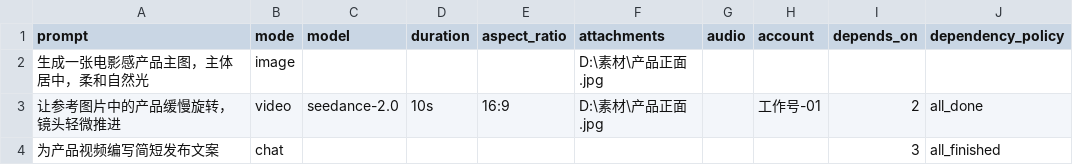
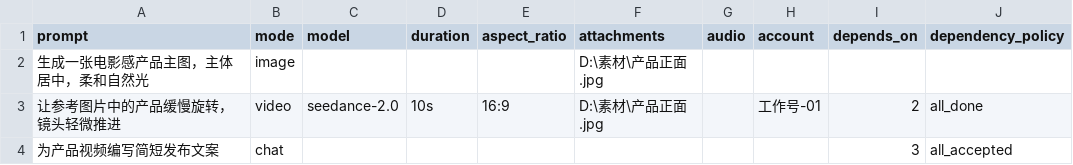
Before and after one commit to CabbageFans/01, a CSV file: examples/tasks-template.csv, drawn as a sheet.

Commit message:
feat(automation): persist accepted observation pipeline

```diff
--- a/examples/tasks-template.csv
+++ b/examples/tasks-template.csv
@@ -3,2 +3,2 @@ prompt,mode,model,duration,aspect_ratio,attachments,audio,account,depends_on,dep
 "让参考图片中的产品缓慢旋转，镜头轻微推进",video,seedance-2.0,10s,16:9,"D:\素材\产品正面.jpg",,"工作号-01",2,all_done
-"为产品视频编写简短发布文案",chat,,,,,,,3,all_finished
+"为产品视频编写简短发布文案",chat,,,,,,,3,all_accepted
```
Also changed, not shown: 19 other files.
